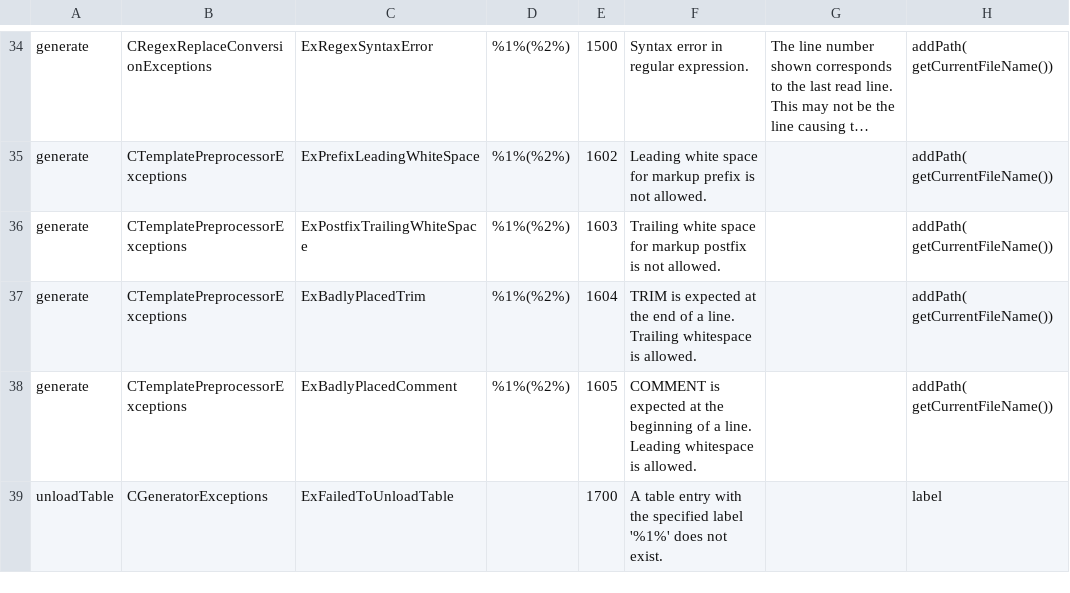
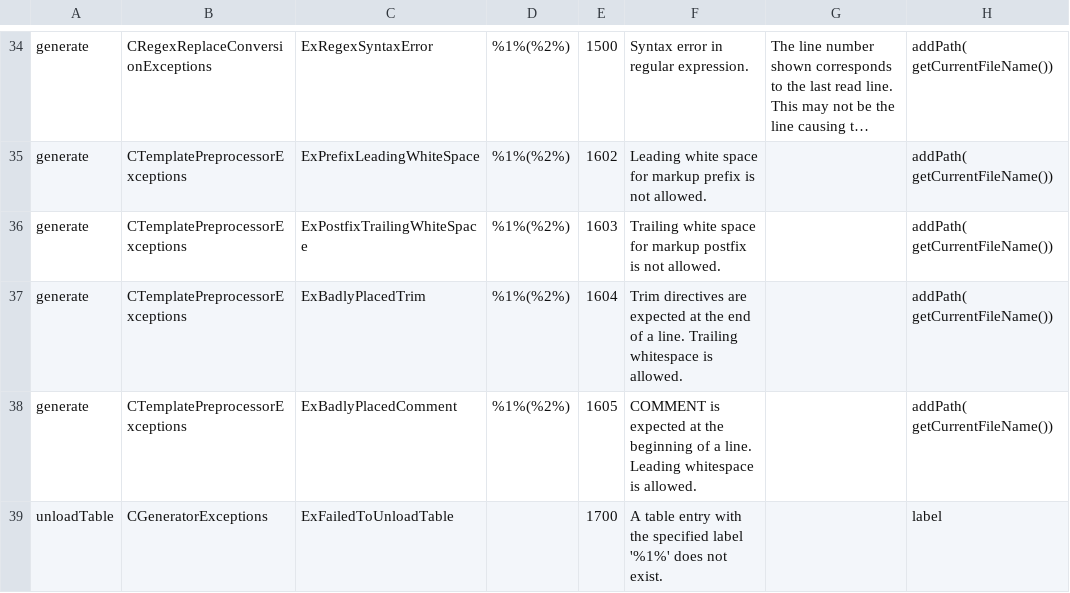
Before and after one commit to squeakycode/code-creation-kit, a CSV file: implementation/Exceptions.csv, drawn as a sheet; only a part is shown, gaps mark what is left out; long unchanged cells end in …; the diff names each change by its address in the sheet, - before the commit and + after, or states it on an @@ line.

Commit message:
added missing check for badly placed trim left

```diff
--- a/implementation/Exceptions.csv
+++ b/implementation/Exceptions.csv
-F37: TRIM is expected at…
+F37: Trim directives are expected at…
```
Also changed, not shown: 3 other files.
